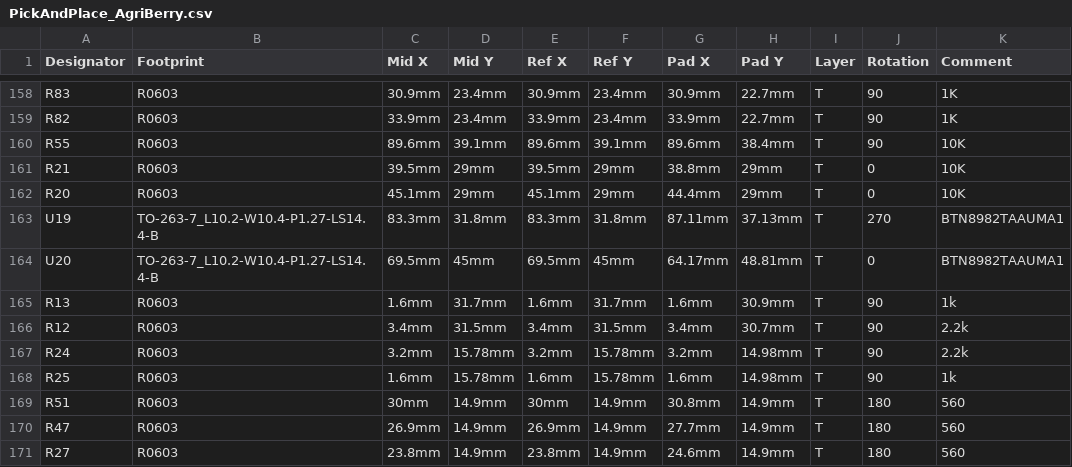
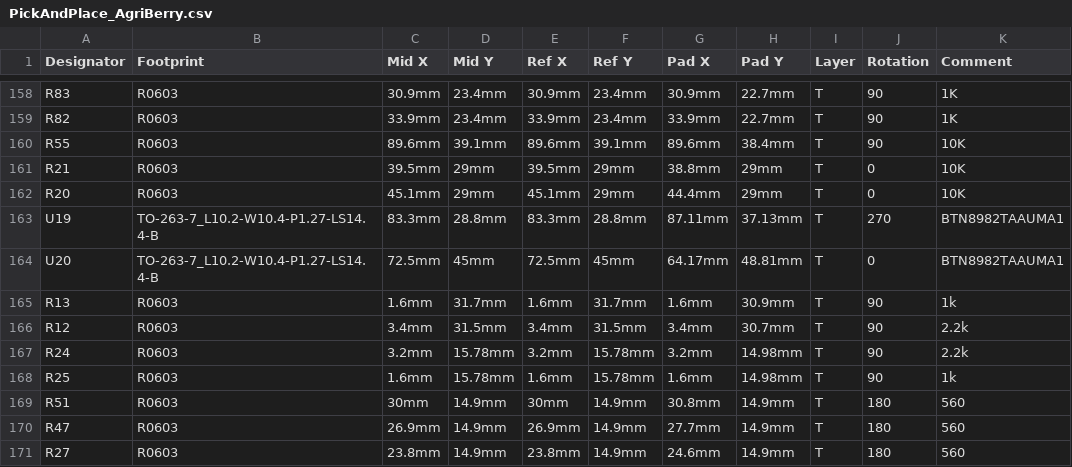
Before and after one commit to GormR/HW_for_AgOpenGPS, a CSV file: AgriBerry/production_data/PickAndPlace_AgriBerry.csv, drawn as a sheet; only a part is shown, gaps mark what is left out; the diff names each change by its address in the sheet, - before the commit and + after, or states it on an @@ line.

Commit message:
minor: PnP correction

```diff
--- a/AgriBerry/production_data/PickAndPlace_AgriBerry.csv
+++ b/AgriBerry/production_data/PickAndPlace_AgriBerry.csv
-D163 (Mid Y): 31.8mm
+D163 (Mid Y): 28.8mm
-F163 (Ref Y): 31.8mm
+F163 (Ref Y): 28.8mm
-C164 (Mid X): 69.5mm
+C164 (Mid X): 72.5mm
-E164 (Ref X): 69.5mm
+E164 (Ref X): 72.5mm
```
